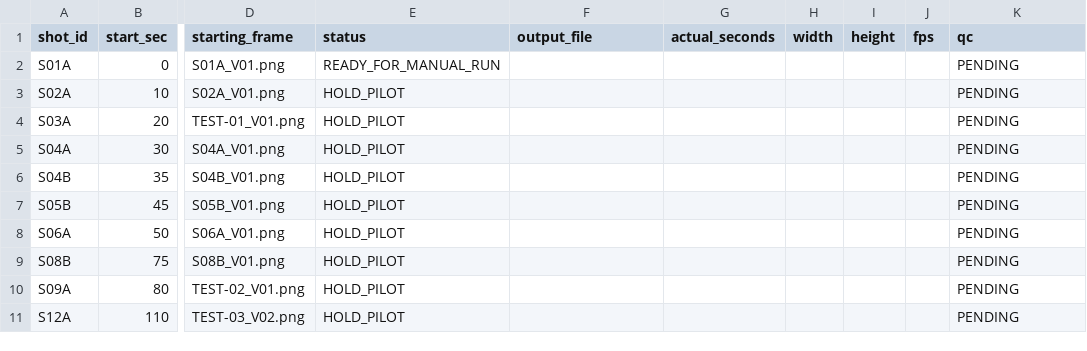
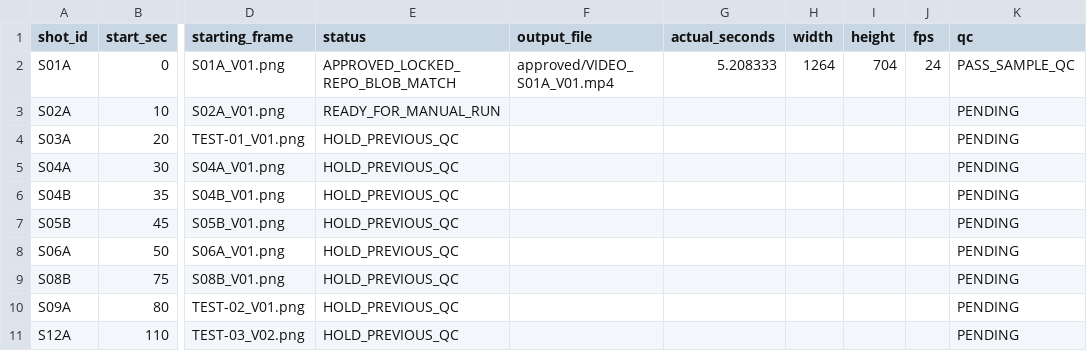
Before and after one commit to worldinyj/jaemanko, a CSV file: film/03_generation/video/VIDEO_REGISTRY.csv, drawn as a sheet; only a part is shown, gaps mark what is left out; the diff names each change by its address in the sheet, - before the commit and + after, or states it on an @@ line.

Commit message:
Lock verified S01A video and prepare S02A low-motion animation

```diff
--- a/film/03_generation/video/VIDEO_REGISTRY.csv
+++ b/film/03_generation/video/VIDEO_REGISTRY.csv
-E2 (status): READY_FOR_MANUAL_RUN
+E2 (status): APPROVED_LOCKED_REPO_BLOB_MATCH
-F2 (output_file): (empty)
+F2 (output_file): approved/VIDEO_S01A_V01.mp4
-G2 (actual_seconds): (empty)
+G2 (actual_seconds): 5.208333
-H2 (width): (empty)
+H2 (width): 1264
-I2 (height): (empty)
+I2 (height): 704
-J2 (fps): (empty)
+J2 (fps): 24
-K2 (qc): PENDING
+K2 (qc): PASS_SAMPLE_QC
-E3 (status): HOLD_PILOT
+E3 (status): READY_FOR_MANUAL_RUN
-E4:E11 (status): HOLD_PILOT
+E4:E11 (status): HOLD_PREVIOUS_QC
```
Also changed, not shown: 6 other files.
